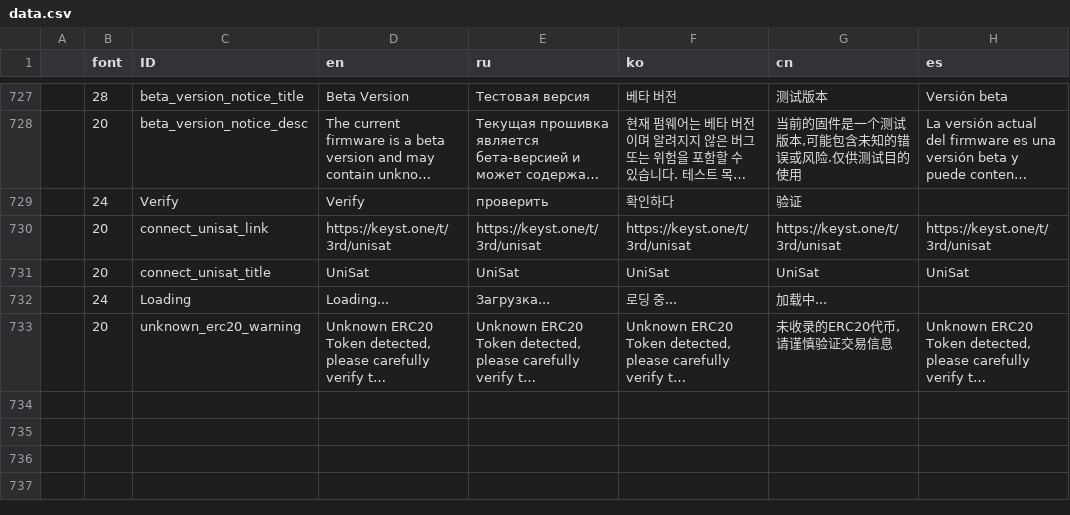
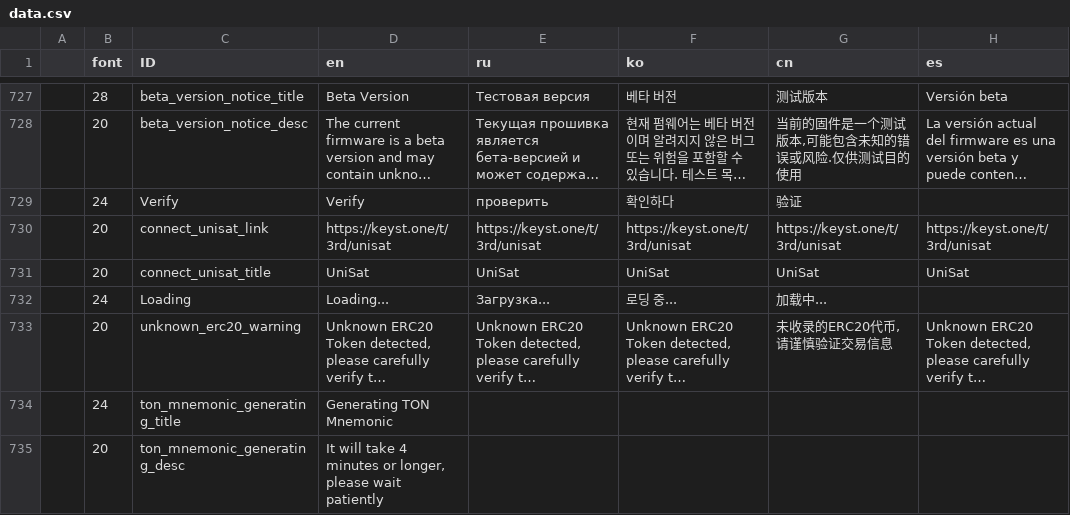
Before and after one commit to KeystoneHQ/keystone3-firmware, a CSV file: src/ui/lv_i18n/data.csv, drawn as a sheet; only a part is shown, gaps mark what is left out; long unchanged cells end in …; the diff names each change by its address in the sheet, - before the commit and + after, or states it on an @@ line.

Commit message:
feat(ton): update ton mnemonic generation algorithm to make it stable

```diff
--- a/src/ui/lv_i18n/data.csv
+++ b/src/ui/lv_i18n/data.csv
+row 734:  | 24 | ton_mnemonic_generating_title | Generating TON Mnemonic
+row 735:  | 20 | ton_mnemonic_generating_desc | It will take 4 minutes or longer, please wait patiently
```
Also changed, not shown: 13 other files.
